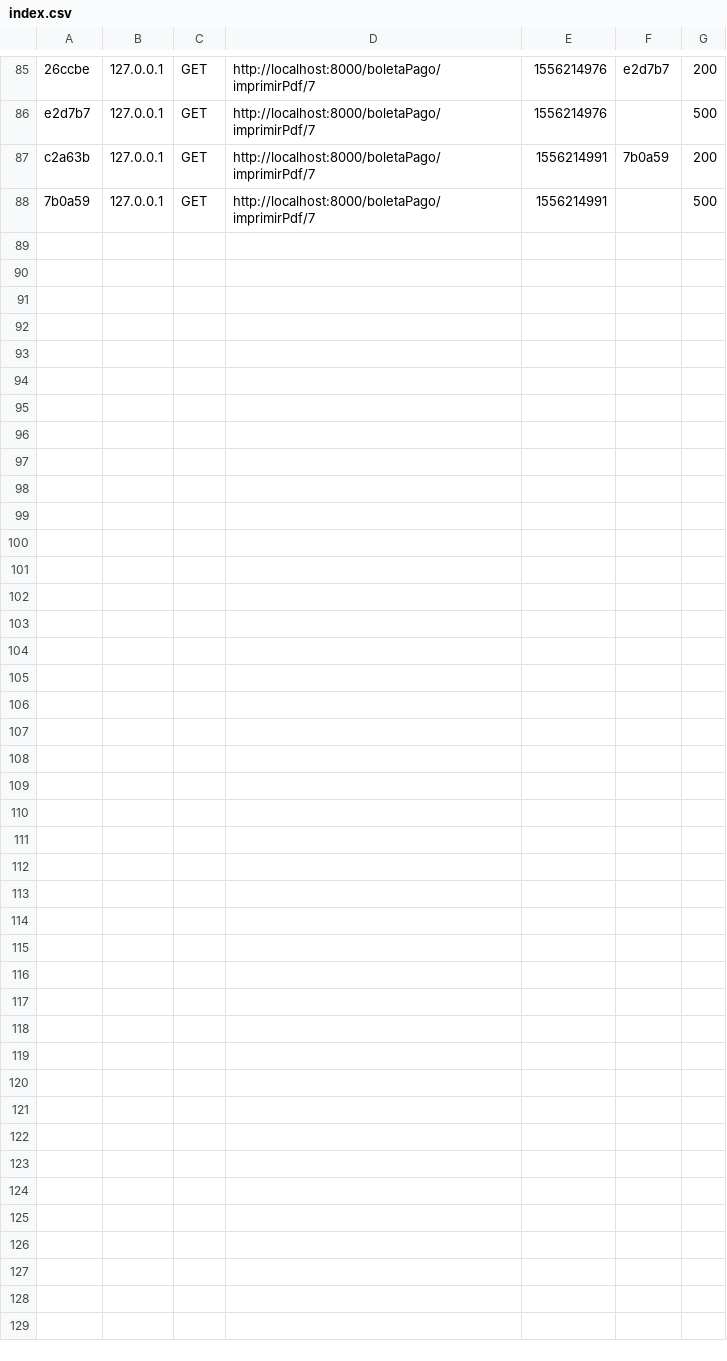
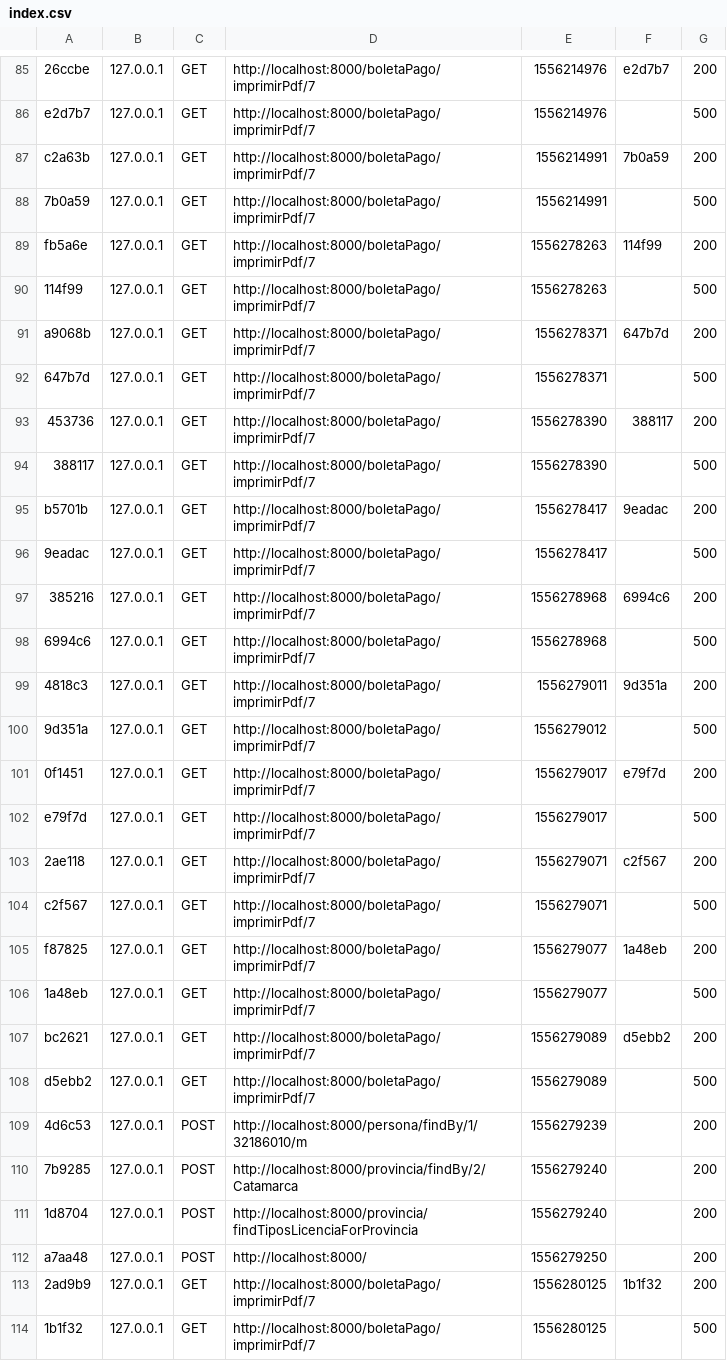
Before and after one commit to abrusut/licenciacyp, a CSV file: app/cache/dev/profiler/index.csv, drawn as a sheet; only a part is shown, gaps mark what is left out.

Commit message:
pdf licencia

```diff
--- a/app/cache/dev/profiler/index.csv
+++ b/app/cache/dev/profiler/index.csv
@@ -88 +88,27 @@ c2a63b,127.0.0.1,GET,http://localhost:8000/boletaPago/imprimirPdf/7,1556214991,7
 7b0a59,127.0.0.1,GET,http://localhost:8000/boletaPago/imprimirPdf/7,1556214991,,500
+fb5a6e,127.0.0.1,GET,http://localhost:8000/boletaPago/imprimirPdf/7,1556278263,114f99,200
+114f99,127.0.0.1,GET,http://localhost:8000/boletaPago/imprimirPdf/7,1556278263,,500
+a9068b,127.0.0.1,GET,http://localhost:8000/boletaPago/imprimirPdf/7,1556278371,647b7d,200
+647b7d,127.0.0.1,GET,http://localhost:8000/boletaPago/imprimirPdf/7,1556278371,,500
+453736,127.0.0.1,GET,http://localhost:8000/boletaPago/imprimirPdf/7,1556278390,388117,200
+388117,127.0.0.1,GET,http://localhost:8000/boletaPago/imprimirPdf/7,1556278390,,500
+b5701b,127.0.0.1,GET,http://localhost:8000/boletaPago/imprimirPdf/7,1556278417,9eadac,200
+9eadac,127.0.0.1,GET,http://localhost:8000/boletaPago/imprimirPdf/7,1556278417,,500
+385216,127.0.0.1,GET,http://localhost:8000/boletaPago/imprimirPdf/7,1556278968,6994c6,200
+6994c6,127.0.0.1,GET,http://localhost:8000/boletaPago/imprimirPdf/7,1556278968,,500
+4818c3,127.0.0.1,GET,http://localhost:8000/boletaPago/imprimirPdf/7,1556279011,9d351a,200
+9d351a,127.0.0.1,GET,http://localhost:8000/boletaPago/imprimirPdf/7,1556279012,,500
+0f1451,127.0.0.1,GET,http://localhost:8000/boletaPago/imprimirPdf/7,1556279017,e79f7d,200
+e79f7d,127.0.0.1,GET,http://localhost:8000/boletaPago/imprimirPdf/7,1556279017,,500
+2ae118,127.0.0.1,GET,http://localhost:8000/boletaPago/imprimirPdf/7,1556279071,c2f567,200
+c2f567,127.0.0.1,GET,http://localhost:8000/boletaPago/imprimirPdf/7,1556279071,,500
+f87825,127.0.0.1,GET,http://localhost:8000/boletaPago/imprimirPdf/7,1556279077,1a48eb,200
+1a48eb,127.0.0.1,GET,http://localhost:8000/boletaPago/imprimirPdf/7,1556279077,,500
+bc2621,127.0.0.1,GET,http://localhost:8000/boletaPago/imprimirPdf/7,1556279089,d5ebb2,200
+d5ebb2,127.0.0.1,GET,http://localhost:8000/boletaPago/imprimirPdf/7,1556279089,,500
+4d6c53,127.0.0.1,POST,http://localhost:8000/persona/findBy/1/32186010/m,1556279239,,200
+7b9285,127.0.0.1,POST,http://localhost:8000/provincia/findBy/2/Catamarca,1556279240,,200
+1d8704,127.0.0.1,POST,http://localhost:8000/provincia/findTiposLicenciaForProvincia,1556279240,,200
+a7aa48,127.0.0.1,POST,http://localhost:8000/,1556279250,,200
+2ad9b9,127.0.0.1,GET,http://localhost:8000/boletaPago/imprimirPdf/7,1556280125,1b1f32,200
+1b1f32,127.0.0.1,GET,http://localhost:8000/boletaPago/imprimirPdf/7,1556280125,,500
```
Also changed, not shown: 3 other files.
